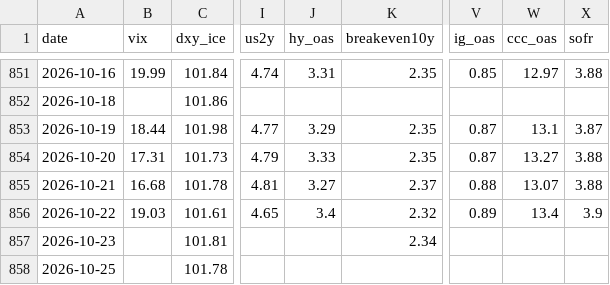
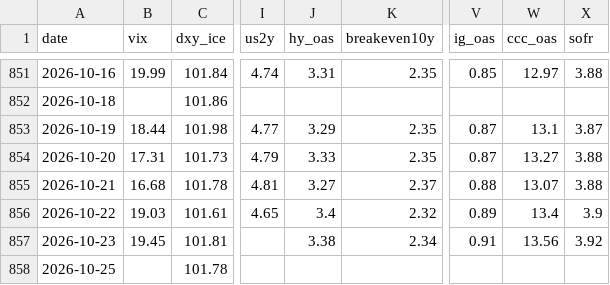
Before and after one commit to hshs9413-gif/narrative-tracker, a CSV file: docs/data/market_snapshot.csv, drawn as a sheet; only a part is shown, gaps mark what is left out; the diff names each change by its address in the sheet, - before the commit and + after, or states it on an @@ line.

```diff
--- a/docs/data/market_snapshot.csv
+++ b/docs/data/market_snapshot.csv
-B857 (vix): (empty)
+B857 (vix): 19.45
-J857 (hy_oas): (empty)
+J857 (hy_oas): 3.38
-V857 (ig_oas): (empty)
+V857 (ig_oas): 0.91
-W857 (ccc_oas): (empty)
+W857 (ccc_oas): 13.56
-X857 (sofr): (empty)
+X857 (sofr): 3.92
```
Also changed, not shown: docs/data/regime_log.csv, 2 other files.
